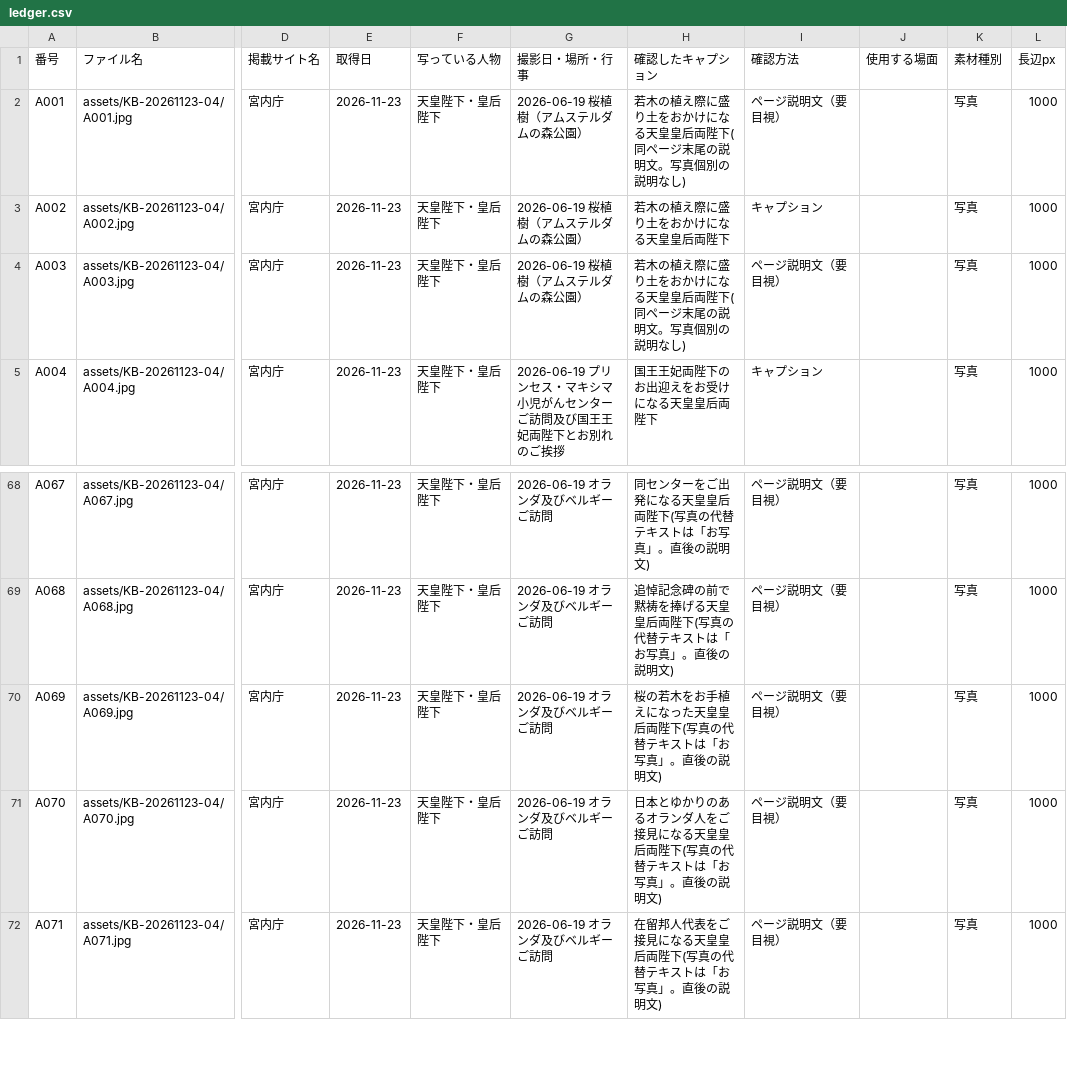
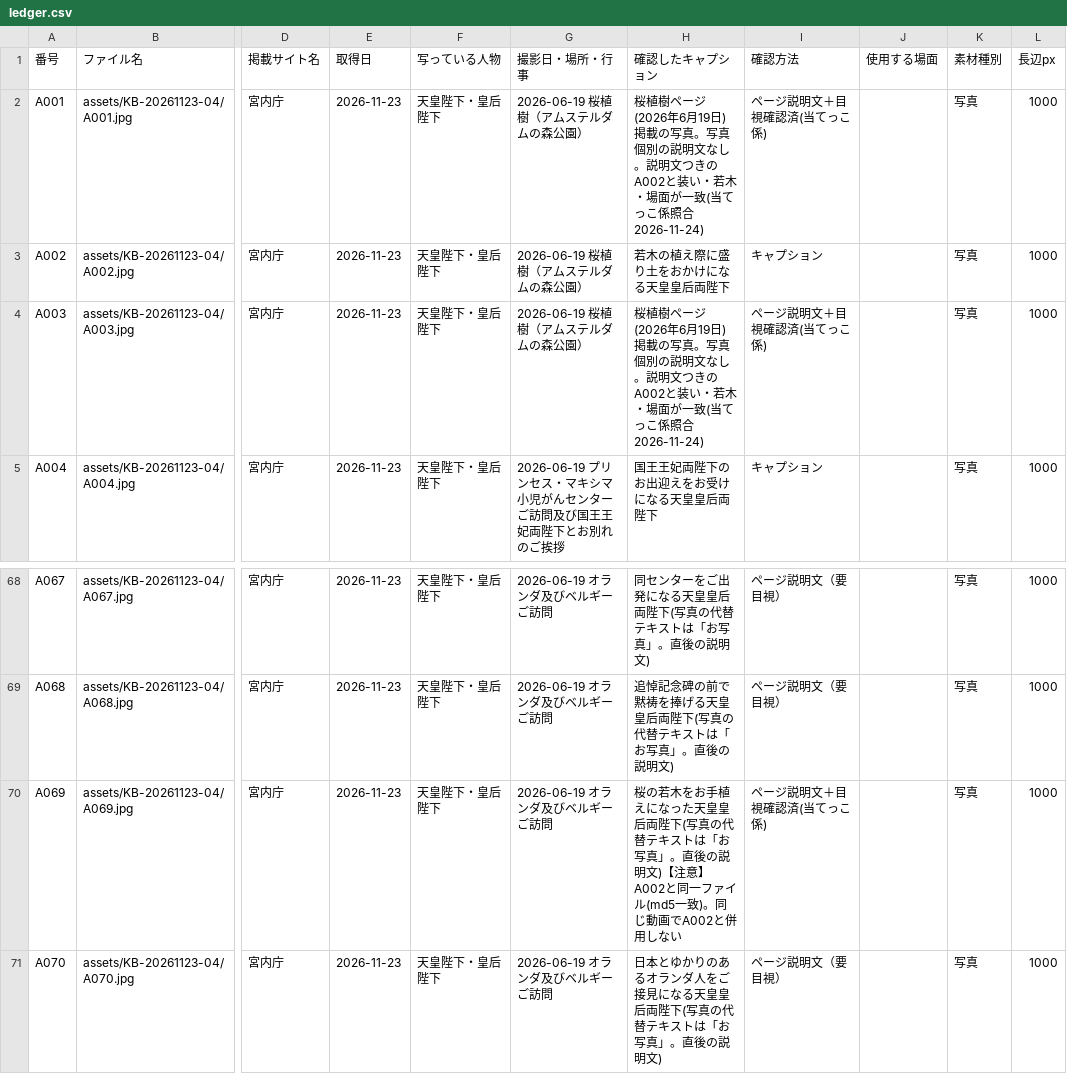
Before and after one commit to aiichirouarakiaandacoltd-bit/-, a CSV file: projects/KB-20261123-04/ledger.csv, drawn as a sheet; only a part is shown, gaps mark what is left out; the shorter side is filled out with more unchanged rows; the diff names each change by its address in the sheet, - before the commit and + after, or states it on an @@ line.

```diff
--- a/projects/KB-20261123-04/ledger.csv
+++ b/projects/KB-20261123-04/ledger.csv
-H2 (確認したキャプション): 若木の植え際に盛り土をおかけになる天皇皇后両陛下(同ページ末尾の説明文。写真個別の説明なし)
+H2 (確認したキャプション): 桜植樹ページ(2026年6月19日)掲載の写真。写真個別の説明文なし。説明文つきのA002と装い・若木・場面が一致(当てっこ係照合 2026-11-24)
-I2 (確認方法): ページ説明文（要目視）
+I2 (確認方法): ページ説明文＋目視確認済(当てっこ係)
-H4 (確認したキャプション): 若木の植え際に盛り土をおかけになる天皇皇后両陛下(同ページ末尾の説明文。写真個別の説明なし)
+H4 (確認したキャプション): 桜植樹ページ(2026年6月19日)掲載の写真。写真個別の説明文なし。説明文つきのA002と装い・若木・場面が一致(当てっこ係照合 2026-11-24)
-I4 (確認方法): ページ説明文（要目視）
+I4 (確認方法): ページ説明文＋目視確認済(当てっこ係)
-H70 (確認したキャプション): …説明文)
+H70 (確認したキャプション): …説明文)【注意】A002と同一ファイル(md5一致)。同じ動画でA002と併用しない
-I70 (確認方法): ページ説明文（要目視）
+I70 (確認方法): ページ説明文＋目視確認済(当てっこ係)
```
Also changed, not shown: projects/KB-20261123-03/ledger.csv, projects/KB-20261123-05/ledger.csv, 19 other files.
